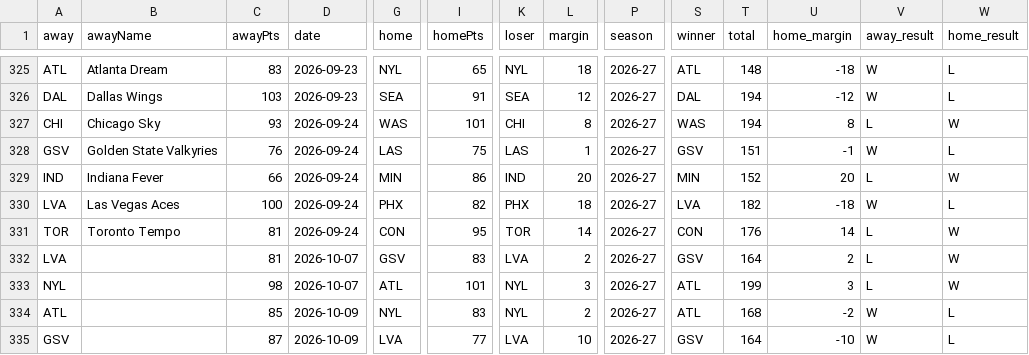
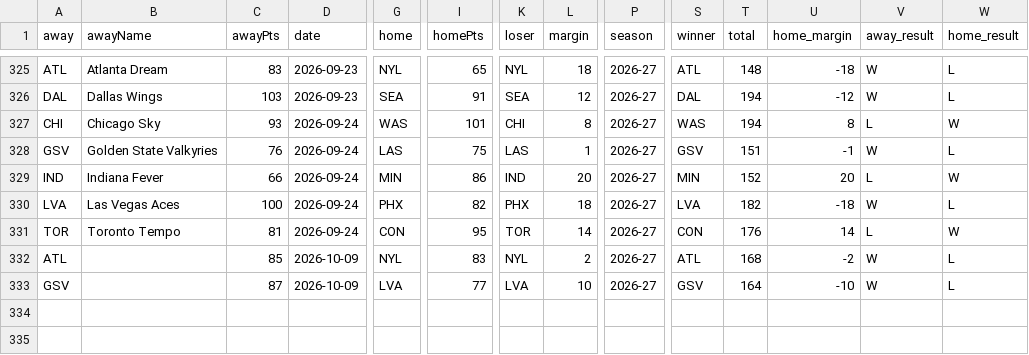
Before and after one commit to Alphakiller1/wnba-edge-model, a CSV file: data/processed/game_results_2026-27.csv, drawn as a sheet; only a part is shown, gaps mark what is left out; rows hold the shown columns only; the diff names each change by its address in the sheet, - before the commit and + after, or states it on an @@ line.

```diff
--- a/data/processed/game_results_2026-27.csv
+++ b/data/processed/game_results_2026-27.csv
-row 332: LVA |  | 81 | 2026-10-07 | GSV | 83 | LVA | 2 | 2026-27 | GSV | 164 | 2 | L | W
-row 333: NYL |  | 98 | 2026-10-07 | ATL | 101 | NYL | 3 | 2026-27 | ATL | 199 | 3 | L | W
```
Also changed, not shown: data/processed/player_model_inputs_2026-27.csv, data/processed/players_season_2026-27.csv, 4 other files.
